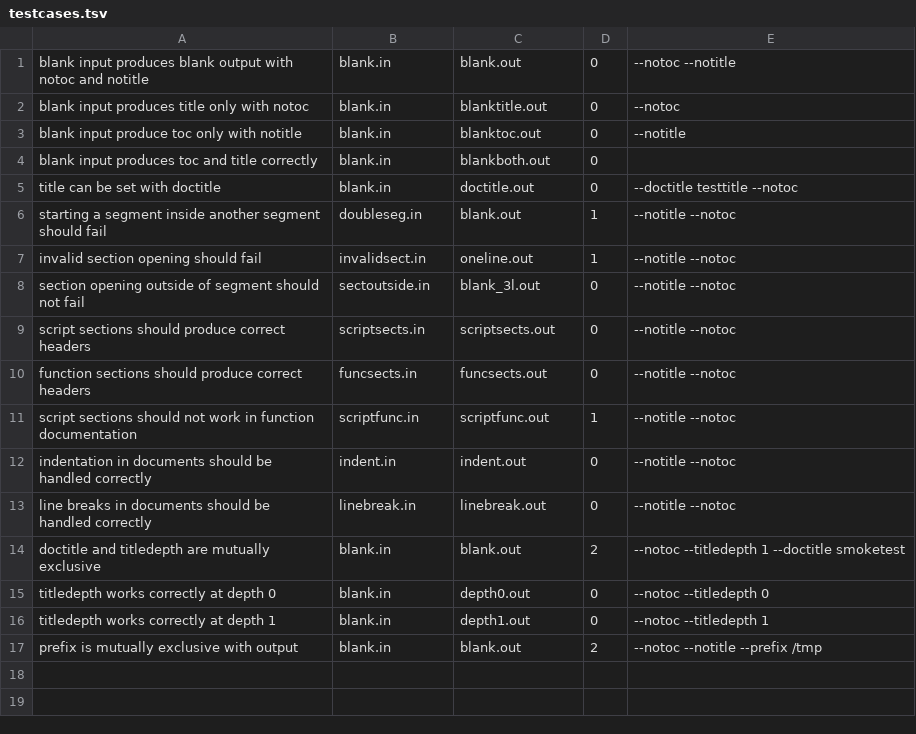
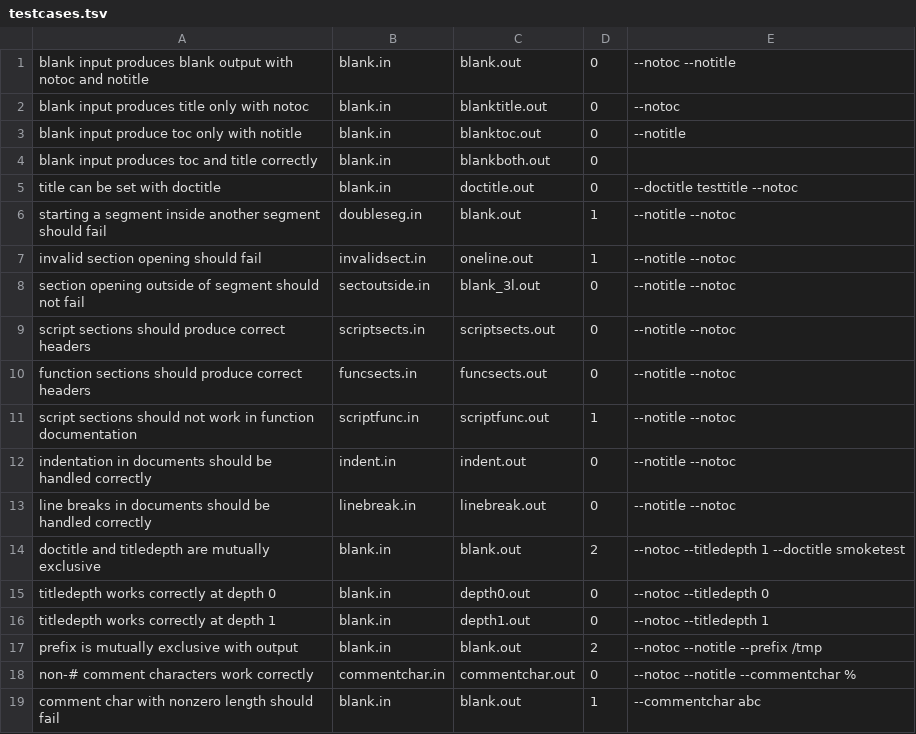
Before and after one commit to charlesdaniels/shelldoc, a TSV file: smoketest/testcases.tsv, drawn as a sheet; the diff names each change by its address in the sheet, - before the commit and + after, or states it on an @@ line.

Commit message:
Added --commentchar feature
* A comment char of length 1 which is not '#' may now be specified. In
  particular, this may prove useful for languages such as MatLab,
  TeX, PostScript, and so on which use '%' as a comment character.

* Support for longer comment delimiters may be added in the future, but
  will require some work to get right, since a number of pieces in
  shelldoc are configured to assume that the first 2 characters of each
  line should be dropped.

* Support for C-style /* */ comments is likely not coming in the near
  future, as shelldoc is single-pass and considers only one line at a
  time.

```diff
--- a/smoketest/testcases.tsv
+++ b/smoketest/testcases.tsv
+row 18: non-# comment characters work correctly | commentchar.in | commentchar.out | 0 | --notoc --notitle --commentchar %
+row 19: comment char with nonzero length should fail | blank.in | blank.out | 1 | --commentchar abc
```
Also changed, not shown: 3 other files.
